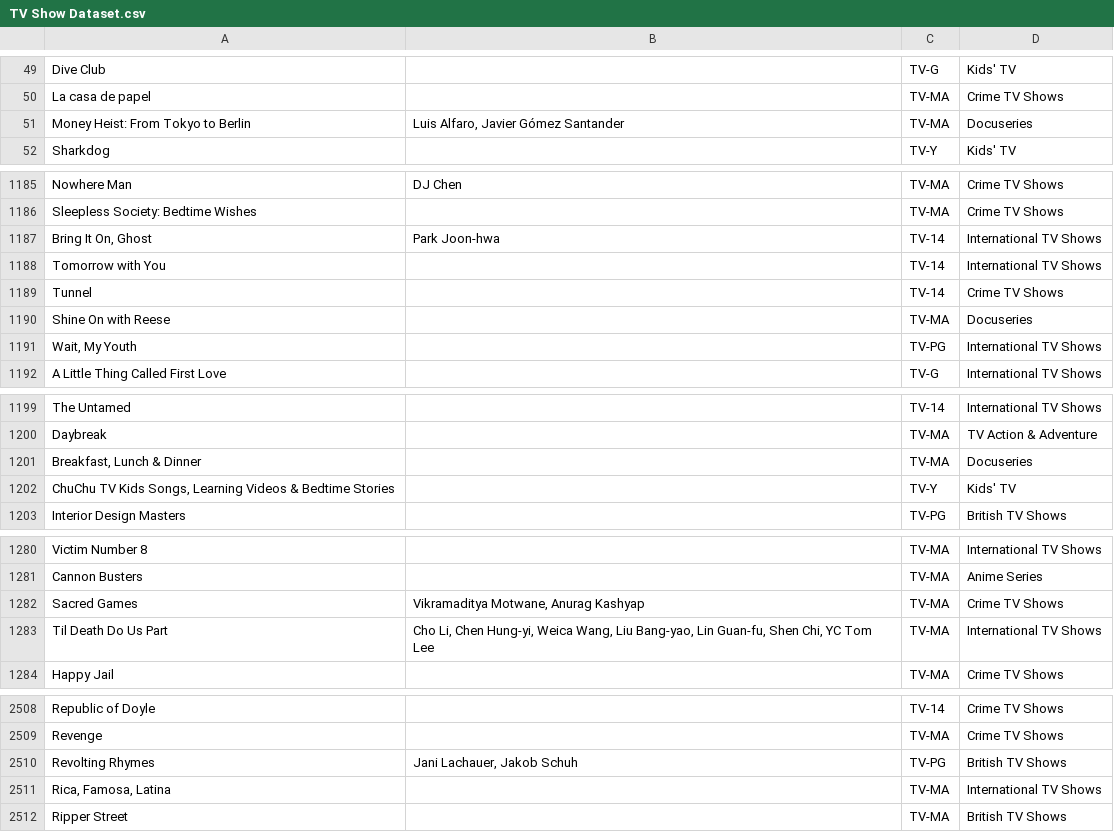
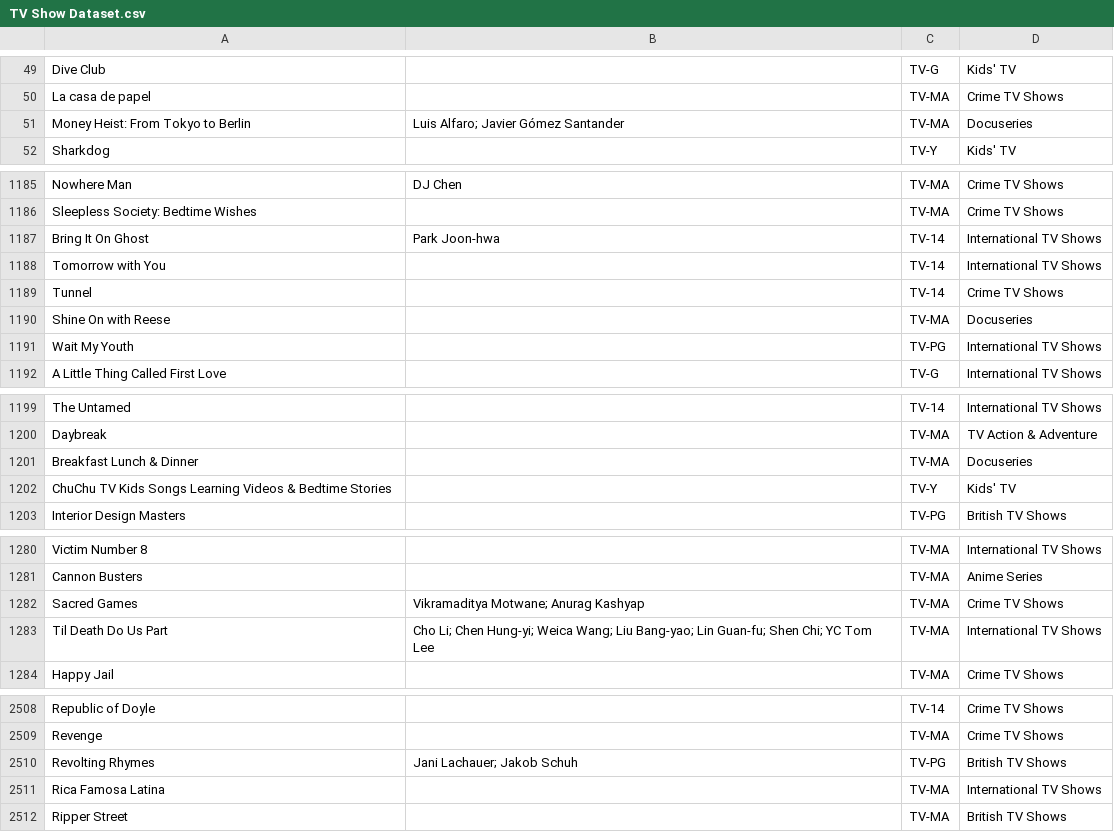
Before and after one commit to LawMot/Ctrl-Alt-Binge, a CSV file: TV Show Dataset.csv, drawn as a sheet; only a part is shown, gaps mark what is left out; the diff covers the shown part only.

```diff
--- a/TV Show Dataset.csv
+++ b/TV Show Dataset.csv
@@ -50,3 +50,3 @@ Dive Club,,TV-G,Kids' TV
 La casa de papel,,TV-MA,Crime TV Shows
-Money Heist: From Tokyo to Berlin,"Luis Alfaro, Javier Gómez Santander",TV-MA,Docuseries
+Money Heist: From Tokyo to Berlin,Luis Alfaro; Javier Gómez Santander,TV-MA,Docuseries
 Sharkdog,,TV-Y,Kids' TV
@@ -1186,3 +1186,3 @@ Nowhere Man,DJ Chen,TV-MA,Crime TV Shows
 Sleepless Society: Bedtime Wishes,,TV-MA,Crime TV Shows
-"Bring It On, Ghost",Park Joon-hwa,TV-14,International TV Shows
+Bring It On Ghost,Park Joon-hwa,TV-14,International TV Shows
 Tomorrow with You,,TV-14,International TV Shows
@@ -1190,3 +1190,3 @@ Tunnel,,TV-14,Crime TV Shows
 Shine On with Reese,,TV-MA,Docuseries
-"Wait, My Youth",,TV-PG,International TV Shows
+Wait My Youth,,TV-PG,International TV Shows
 A Little Thing Called First Love,,TV-G,International TV Shows
@@ -1200,4 +1200,4 @@ The Untamed,,TV-14,International TV Shows
 Daybreak,,TV-MA,TV Action & Adventure
-"Breakfast, Lunch & Dinner",,TV-MA,Docuseries
-"ChuChu TV Kids Songs, Learning Videos & Bedtime Stories",,TV-Y,Kids' TV
+Breakfast Lunch & Dinner,,TV-MA,Docuseries
+ChuChu TV Kids Songs Learning Videos & Bedtime Stories,,TV-Y,Kids' TV
 Interior Design Masters,,TV-PG,British TV Shows
@@ -1281,4 +1281,4 @@ Victim Number 8,,TV-MA,International TV Shows
 Cannon Busters,,TV-MA,Anime Series
-Sacred Games,"Vikramaditya Motwane, Anurag Kashyap",TV-MA,Crime TV Shows
-Til Death Do Us Part,"Cho Li, Chen Hung-yi, Weica Wang, Liu Bang-yao, Lin Guan-fu, Shen Chi, YC Tom Lee",TV-MA,International TV Shows
+Sacred Games,Vikramaditya Motwane; Anurag Kashyap,TV-MA,Crime TV Shows
+Til Death Do Us Part,Cho Li; Chen Hung-yi; Weica Wang; Liu Bang-yao; Lin Guan-fu; Shen Chi; YC Tom Lee,TV-MA,International TV Shows
 Happy Jail,,TV-MA,Crime TV Shows
@@ -2509,4 +2509,4 @@ Republic of Doyle,,TV-14,Crime TV Shows
 Revenge,,TV-MA,Crime TV Shows
-Revolting Rhymes,"Jani Lachauer, Jakob Schuh",TV-PG,British TV Shows
-"Rica, Famosa, Latina",,TV-MA,International TV Shows
+Revolting Rhymes,Jani Lachauer; Jakob Schuh,TV-PG,British TV Shows
+Rica Famosa Latina,,TV-MA,International TV Shows
 Ripper Street,,TV-MA,British TV Shows
```
Also changed, not shown: 70 edited cells elsewhere in this file, 10 other files.
